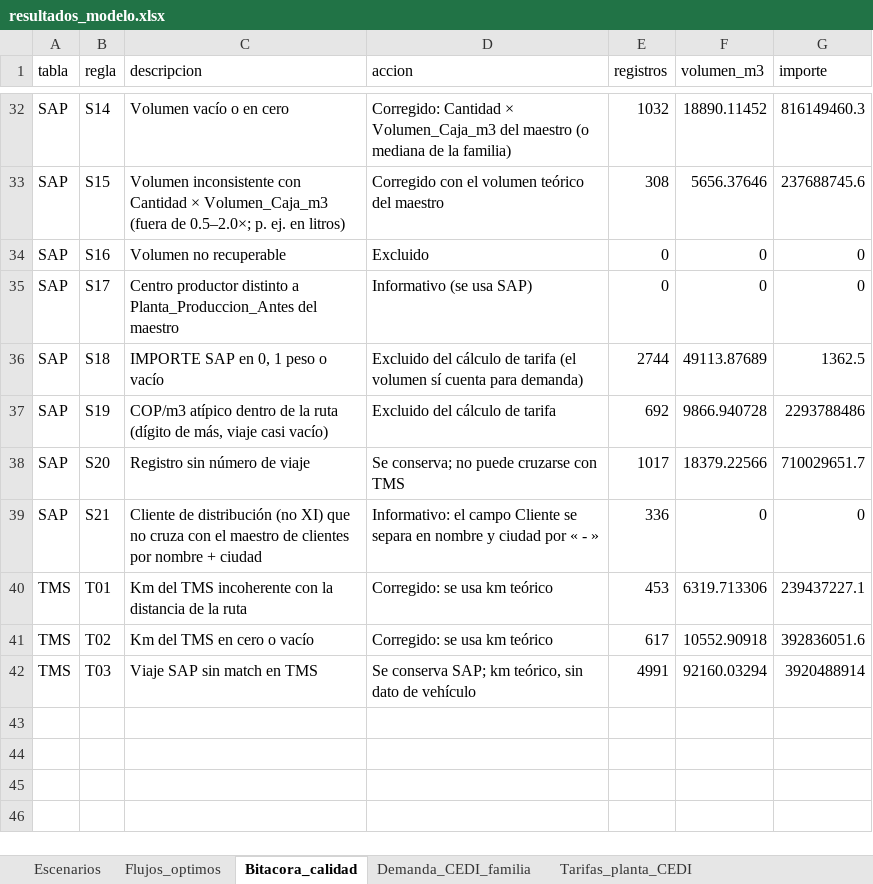
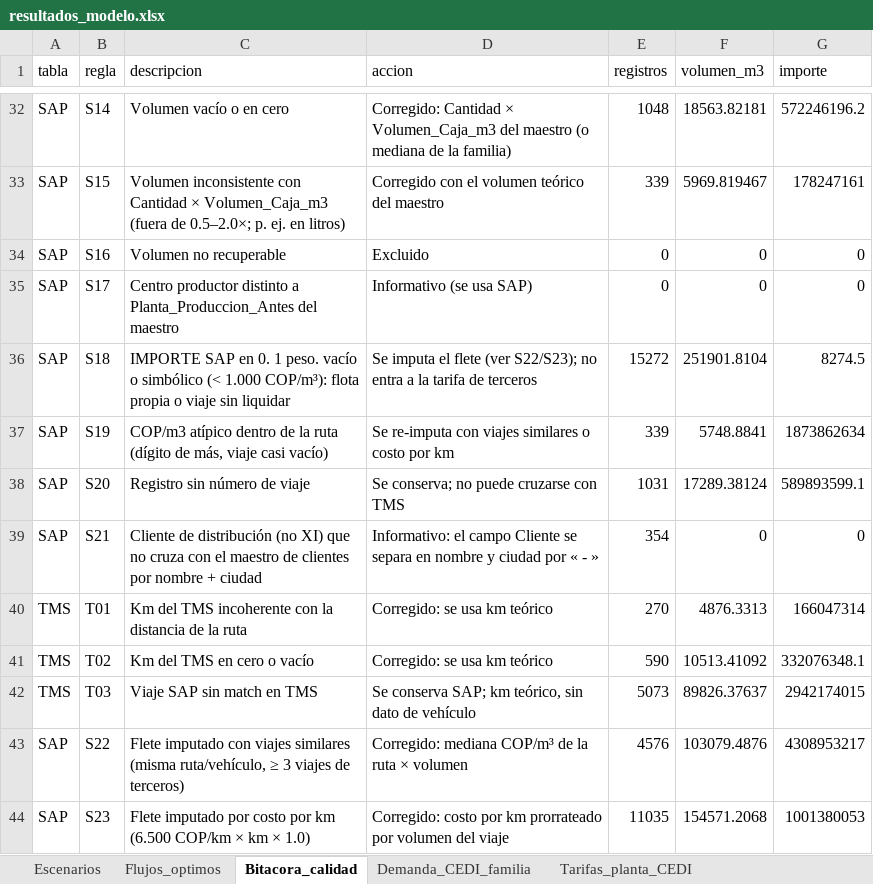
Before and after one commit to calleri28/CamiloLR, an Excel workbook: optimizacion_red/salida/resultados_modelo.xlsx, sheet Bitacora_calidad, drawn as a sheet; only a part is shown, gaps mark what is left out; values as stored, in another font and other column widths than the file's, no borders; the diff covers the shown part only; the diff names each change by its address in the sheet, - before the commit and + after, or states it on an @@ line.

```diff
--- a/optimizacion_red/salida/resultados_modelo.xlsx (sheet Bitacora_calidad)
+++ b/optimizacion_red/salida/resultados_modelo.xlsx (sheet Bitacora_calidad)
-E32 (registros): 1032
+E32 (registros): 1048
-F32 (volumen_m3): 18890.11452
+F32 (volumen_m3): 18563.82181
-G32 (importe): 816149460.3
+G32 (importe): 572246196.2
-E33 (registros): 308
+E33 (registros): 339
-F33 (volumen_m3): 5656.37646
+F33 (volumen_m3): 5969.819467
-G33 (importe): 237688745.6
+G33 (importe): 178247161
-C36 (descripcion): …SAP en 0, 1 peso o vacío
+C36 (descripcion): …SAP en 0. 1 peso. vacío o simbólico (< 1.000 COP/m³): flota propia o viaje sin liquidar
-D36 (accion): Excluido del cálculo de tarifa (el volumen sí cuenta para demanda)
+D36 (accion): Se imputa el flete (ver S22/S23); no entra a la tarifa de terceros
-E36 (registros): 2744
+E36 (registros): 15272
-F36 (volumen_m3): 49113.87689
+F36 (volumen_m3): 251901.8104
-G36 (importe): 1362.5
+G36 (importe): 8274.5
-D37 (accion): Excluido del cálculo de tarifa
+D37 (accion): Se re-imputa con viajes similares o costo por km
-E37 (registros): 692
+E37 (registros): 339
-F37 (volumen_m3): 9866.940728
+F37 (volumen_m3): 5748.8841
-G37 (importe): 2293788486
+G37 (importe): 1873862634
-E38 (registros): 1017
+E38 (registros): 1031
-F38 (volumen_m3): 18379.22566
+F38 (volumen_m3): 17289.38124
-G38 (importe): 710029651.7
+G38 (importe): 589893599.1
-E39 (registros): 336
+E39 (registros): 354
-E40 (registros): 453
+E40 (registros): 270
-F40 (volumen_m3): 6319.713306
+F40 (volumen_m3): 4876.3313
-G40 (importe): 239437227.1
+G40 (importe): 166047314
-E41 (registros): 617
+E41 (registros): 590
-F41 (volumen_m3): 10552.90918
+F41 (volumen_m3): 10513.41092
-G41 (importe): 392836051.6
+G41 (importe): 332076348.1
-E42 (registros): 4991
+E42 (registros): 5073
-F42 (volumen_m3): 92160.03294
+F42 (volumen_m3): 89826.37637
-G42 (importe): 3920488914
+G42 (importe): 2942174015
+row 43: SAP | S22 | Flete imputado con viajes similares (misma ruta/vehículo, ≥ 3 viajes de terceros) | Corregido: mediana COP/m³ de la ruta × volumen | 4576 | 103079.4876 | 4308953217
+row 44: SAP | S23 | Flete imputado por costo por km (6.500 COP/km × km × 1.0) | Corregido: costo por km prorrateado por volumen del viaje | 11035 | 154571.2068 | 1001380053
```
Also changed, not shown: 32 edited cells elsewhere in this sheet, sheet Flujos_optimos, sheet Tarifas_planta_CEDI, sheet Demanda_CEDI_familia, sheet Escenarios, sheet Plan_traslado_referencias, 18 other files.
